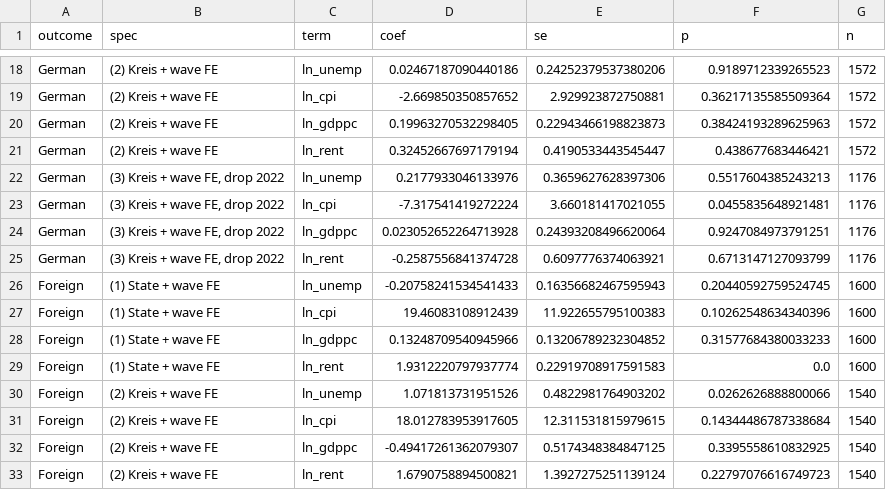
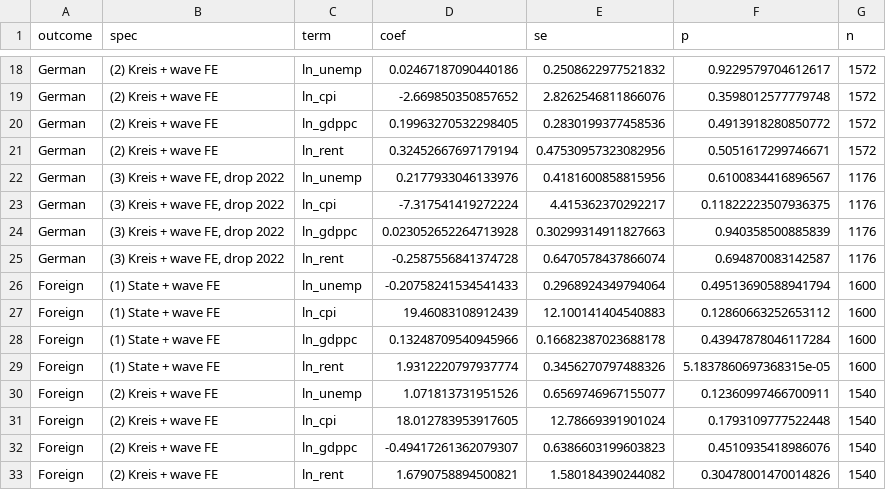
Before and after one commit to samuel-moore-22908/german_homelessness, a CSV file: results/ppml.csv, drawn as a sheet; only a part is shown, gaps mark what is left out; the diff covers the shown part only; the diff names each change by its address in the sheet, - before the commit and + after, or states it on an @@ line.

```diff
--- a/results/ppml.csv
+++ b/results/ppml.csv
-E18 (se): 0.24252379537380206
+E18 (se): 0.2508622977521832
-F18 (p): 0.9189712339265523
+F18 (p): 0.9229579704612617
-E19 (se): 2.929923872750881
+E19 (se): 2.8262546811866076
-F19 (p): 0.36217135585509364
+F19 (p): 0.3598012577779748
-E20 (se): 0.22943466198823873
+E20 (se): 0.2830199377458536
-F20 (p): 0.38424193289625963
+F20 (p): 0.4913918280850772
-E21 (se): 0.4190533443545447
+E21 (se): 0.47530957323082956
-F21 (p): 0.438677683446421
+F21 (p): 0.5051617299746671
-E22 (se): 0.3659627628397306
+E22 (se): 0.4181600858815956
-F22 (p): 0.5517604385243213
+F22 (p): 0.6100834416896567
-E23 (se): 3.660181417021055
+E23 (se): 4.415362370292217
-F23 (p): 0.0455835648921481
+F23 (p): 0.11822223507936375
-E24 (se): 0.24393208496620064
+E24 (se): 0.30299314911827663
-F24 (p): 0.9247084973791251
+F24 (p): 0.940358500885839
-E25 (se): 0.6097776374063921
+E25 (se): 0.6470578437866074
-F25 (p): 0.6713147127093799
+F25 (p): 0.694870083142587
-E26 (se): 0.16356682467595943
+E26 (se): 0.2968924349794064
-F26 (p): 0.20440592759524745
+F26 (p): 0.49513690588941794
-E27 (se): 11.922655795100383
+E27 (se): 12.100141404540883
-F27 (p): 0.10262548634340396
+F27 (p): 0.12860663252653112
-E28 (se): 0.13206789232304852
+E28 (se): 0.16682387023688178
-F28 (p): 0.31577684380033233
+F28 (p): 0.43947878046117284
-E29 (se): 0.22919708917591583
+E29 (se): 0.3456270797488326
-F29 (p): 0.0
+F29 (p): 5.1837860697368315e-05
-E30 (se): 0.4822981764903202
+E30 (se): 0.6569746967155077
-F30 (p): 0.0262626888800066
+F30 (p): 0.12360997466700911
-E31 (se): 12.311531815979615
+E31 (se): 12.78669391901024
-F31 (p): 0.14344486787338684
+F31 (p): 0.1793109777522448
-E32 (se): 0.5174348384847125
+E32 (se): 0.6386603199603823
-F32 (p): 0.3395558610832925
+F32 (p): 0.4510935418986076
-E33 (se): 1.3927275251139124
+E33 (se): 1.580184390244082
-F33 (p): 0.22797076616749723
+F33 (p): 0.30478001470014826
```
Also changed, not shown: 40 edited cells elsewhere in this file, 3 other files.
